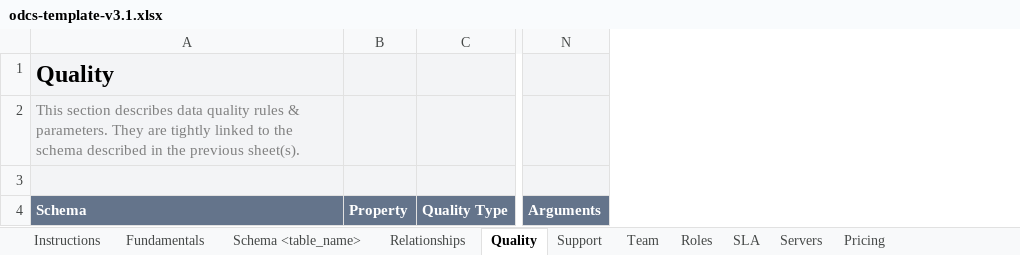
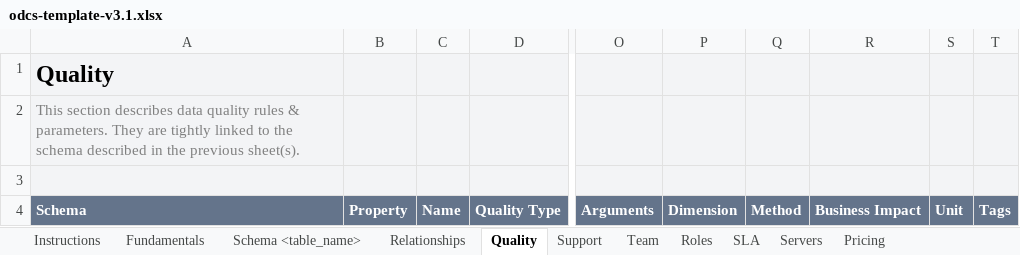
Before and after one commit to datacontract/open-data-contract-standard-excel-template, an Excel workbook: odcs-template-v3.1.xlsx, sheet Quality, drawn as a sheet; only a part is shown, gaps mark what is left out; values as stored, in another font and other column widths than the file's, no borders; conditional formats not drawn; the diff names each change by its address in the sheet, - before the commit and + after, or states it on an @@ line.

Commit message:
add missing data quality attributes, add server roles

```diff
--- a/odcs-template-v3.1.xlsx (sheet Quality)
+++ b/odcs-template-v3.1.xlsx (sheet Quality)
+column C, row 4: Name
+column P, row 4: Dimension
+column Q, row 4: Method
+column R, row 4: Business Impact
+column S, row 4: Unit
+column T, row 4: Tags
```
Also changed, not shown: sheet Roles, examples/shipments-odcs.xlsx, odcs-template-v3.2.xlsx, 2 other files.
